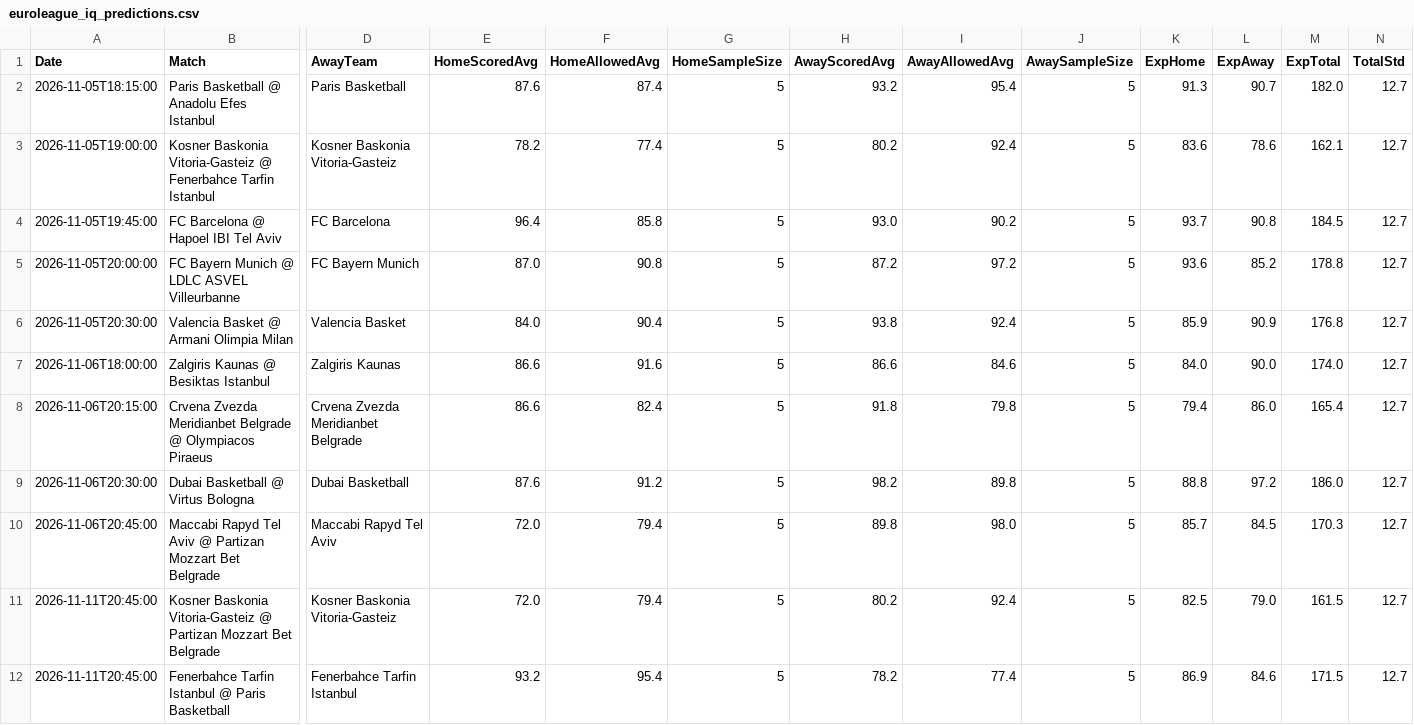
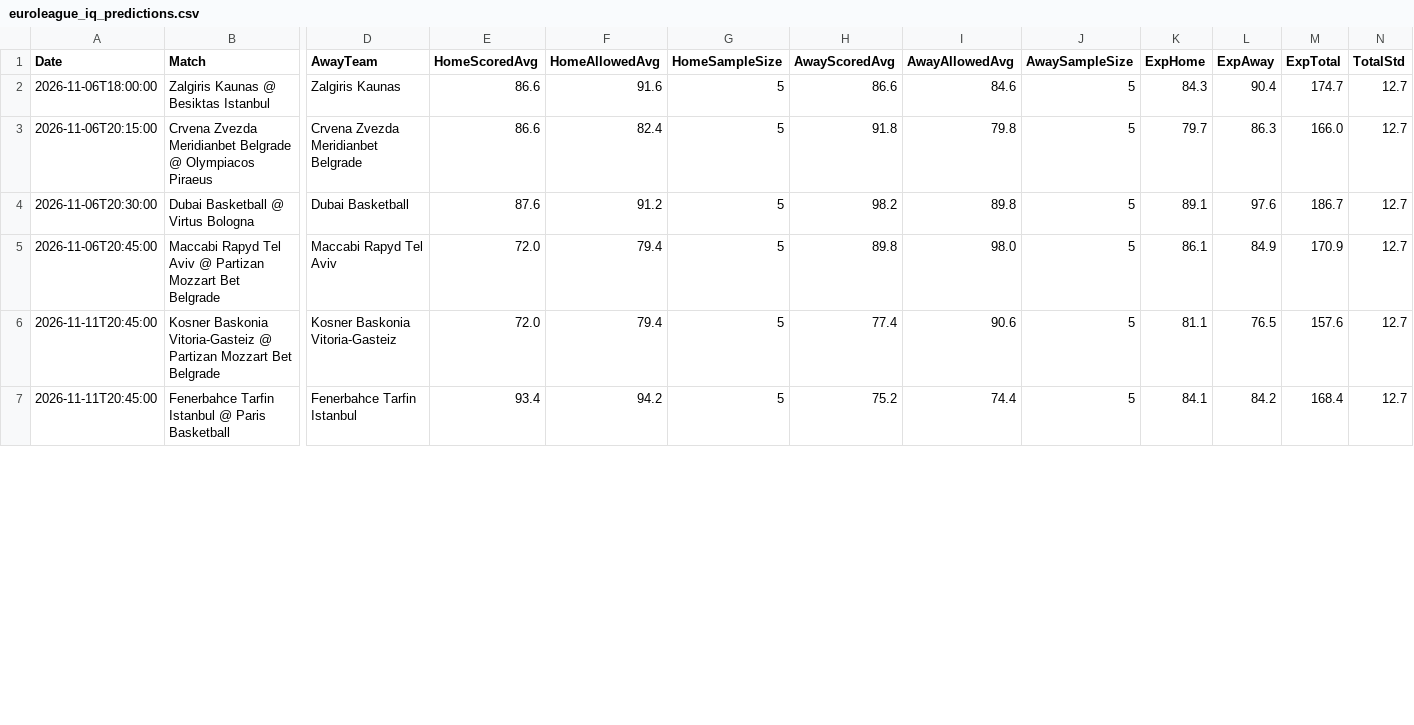
Before and after one commit to niibaboo/SportsIQ, a CSV file: docs/euroleague_iq_predictions.csv, drawn as a sheet; only a part is shown, gaps mark what is left out; removed rows and columns are numbered as before the commit, all else as after; rows hold the shown columns only; the diff covers the shown part only; the diff names each change by its address in the sheet, - before the commit and + after, or states it on an @@ line.

```diff
--- a/docs/euroleague_iq_predictions.csv
+++ b/docs/euroleague_iq_predictions.csv
-row 2: 2026-11-05T18:15:00 | Paris Basketball @ Anadolu Efes Istanbul | Paris Basketball | 87.6 | 87.4 | 5 | 93.2 | 95.4 | 5 | 91.3 | 90.7 | 182.0 | 12.7
-row 3: 2026-11-05T19:00:00 | Kosner Baskonia Vitoria-Gasteiz @ Fenerbahce Tarfin Istanbul | Kosner Baskonia Vitoria-Gasteiz | 78.2 | 77.4 | 5 | 80.2 | 92.4 | 5 | 83.6 | 78.6 | 162.1 | 12.7
-row 4: 2026-11-05T19:45:00 | FC Barcelona @ Hapoel IBI Tel Aviv | FC Barcelona | 96.4 | 85.8 | 5 | 93.0 | 90.2 | 5 | 93.7 | 90.8 | 184.5 | 12.7
-row 5: 2026-11-05T20:00:00 | FC Bayern Munich @ LDLC ASVEL Villeurbanne | FC Bayern Munich | 87.0 | 90.8 | 5 | 87.2 | 97.2 | 5 | 93.6 | 85.2 | 178.8 | 12.7
-row 6: 2026-11-05T20:30:00 | Valencia Basket @ Armani Olimpia Milan | Valencia Basket | 84.0 | 90.4 | 5 | 93.8 | 92.4 | 5 | 85.9 | 90.9 | 176.8 | 12.7
-K2 (ExpHome): 84.0
+K2 (ExpHome): 84.3
-L2 (ExpAway): 90.0
+L2 (ExpAway): 90.4
-M2 (ExpTotal): 174.0
+M2 (ExpTotal): 174.7
-K3 (ExpHome): 79.4
+K3 (ExpHome): 79.7
-L3 (ExpAway): 86.0
+L3 (ExpAway): 86.3
-M3 (ExpTotal): 165.4
+M3 (ExpTotal): 166.0
-K4 (ExpHome): 88.8
+K4 (ExpHome): 89.1
-L4 (ExpAway): 97.2
+L4 (ExpAway): 97.6
-M4 (ExpTotal): 186.0
+M4 (ExpTotal): 186.7
-K5 (ExpHome): 85.7
+K5 (ExpHome): 86.1
-L5 (ExpAway): 84.5
+L5 (ExpAway): 84.9
-M5 (ExpTotal): 170.3
+M5 (ExpTotal): 170.9
-H6 (AwayScoredAvg): 80.2
+H6 (AwayScoredAvg): 77.4
-I6 (AwayAllowedAvg): 92.4
+I6 (AwayAllowedAvg): 90.6
-K6 (ExpHome): 82.5
+K6 (ExpHome): 81.1
-L6 (ExpAway): 79.0
+L6 (ExpAway): 76.5
-M6 (ExpTotal): 161.5
+M6 (ExpTotal): 157.6
-E7 (HomeScoredAvg): 93.2
+E7 (HomeScoredAvg): 93.4
-F7 (HomeAllowedAvg): 95.4
+F7 (HomeAllowedAvg): 94.2
-H7 (AwayScoredAvg): 78.2
+H7 (AwayScoredAvg): 75.2
-I7 (AwayAllowedAvg): 77.4
+I7 (AwayAllowedAvg): 74.4
-K7 (ExpHome): 86.9
+K7 (ExpHome): 84.1
-L7 (ExpAway): 84.6
+L7 (ExpAway): 84.2
-M7 (ExpTotal): 171.5
+M7 (ExpTotal): 168.4
```
Also changed, not shown: 38 edited cells elsewhere in this file, 5 other files.
